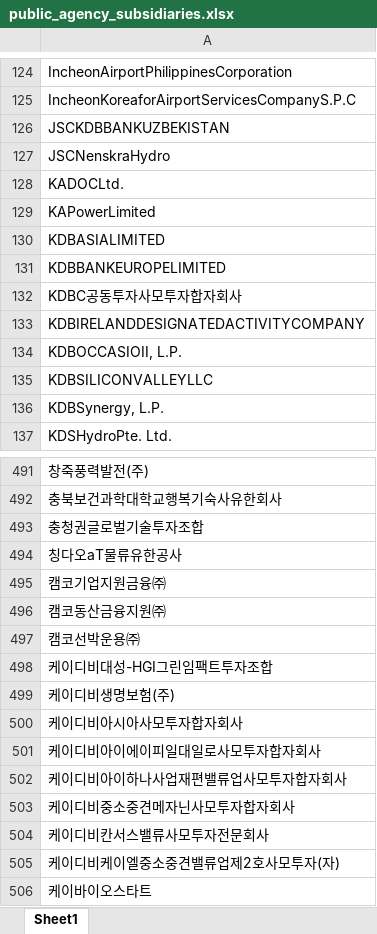
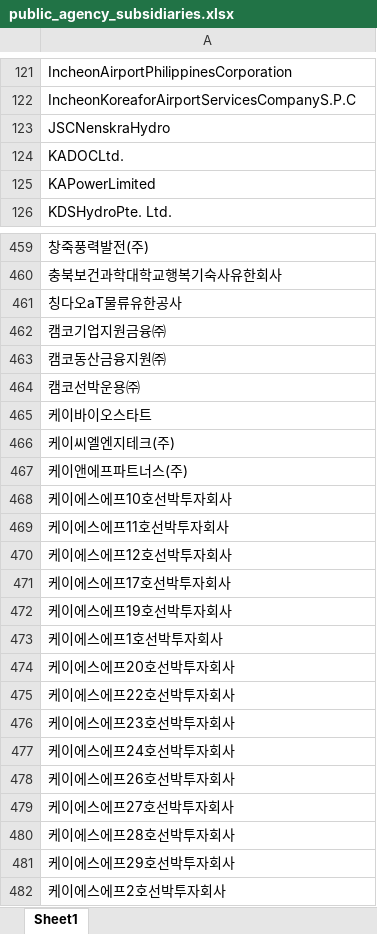
Before and after one commit to junjunating/po-search, an Excel workbook: output/public_agency_subsidiaries.xlsx, sheet Sheet1, drawn as a sheet; only a part is shown, gaps mark what is left out; the shorter side is filled out with more unchanged rows; values as stored, in another font and other column widths than the file's, no borders; the diff covers the shown part only; the diff names each change by its address in the sheet, - before the commit and + after, or states it on an @@ line.

```diff
--- a/output/public_agency_subsidiaries.xlsx (sheet Sheet1)
+++ b/output/public_agency_subsidiaries.xlsx (sheet Sheet1)
-row 126: JSCKDBBANKUZBEKISTAN
-row 130: KDBASIALIMITED
-row 131: KDBBANKEUROPELIMITED
-row 132: KDBC공동투자사모투자합자회사
-row 133: KDBIRELANDDESIGNATEDACTIVITYCOMPANY
-row 134: KDBOCCASIOII, L.P.
-row 135: KDBSILICONVALLEYLLC
-row 136: KDBSynergy, L.P.
-row 493: 충청권글로벌기술투자조합
-row 498: 케이디비대성-HGI그린임팩트투자조합
-row 499: 케이디비생명보험(주)
-row 500: 케이디비아시아사모투자합자회사
-row 501: 케이디비아이에이피일대일로사모투자합자회사
-row 502: 케이디비아이하나사업재편밸류업사모투자합자회사
-row 503: 케이디비중소중견메자닌사모투자합자회사
-row 504: 케이디비칸서스밸류사모투자전문회사
-row 505: 케이디비케이엘중소중견밸류업제2호사모투자(자)
```
Also changed, not shown: 31 removed rows elsewhere in this sheet, docs/download/merged_list.xlsx, output/subsidiary_validation_report.xlsx, 5 other files.
